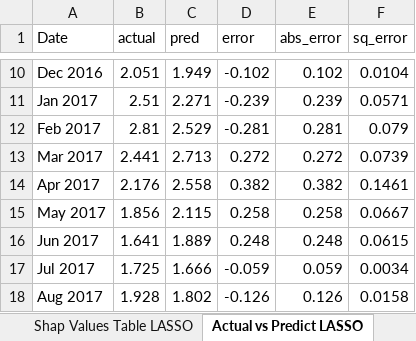
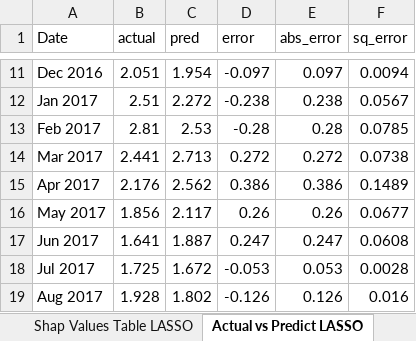
Before and after one commit to ygtcskn/US-infl-macro, an Excel workbook: output/tables/table_variable_summary_LASSO.xlsx, sheet Actual vs Predict LASSO, drawn as a sheet; only a part is shown, gaps mark what is left out; values as stored, in another font and other column widths than the file's, no borders; table styles not drawn; addresses are those after the commit; the diff covers the shown part only; the diff names each change by its address in the sheet, - before the commit and + after, or states it on an @@ line.

```diff
--- a/output/tables/table_variable_summary_LASSO.xlsx (sheet Actual vs Predict LASSO)
+++ b/output/tables/table_variable_summary_LASSO.xlsx (sheet Actual vs Predict LASSO)
-C11 (pred): 1.949
+C11 (pred): 1.954
-D11 (error): -0.102
+D11 (error): -0.097
-E11 (abs_error): 0.102
+E11 (abs_error): 0.097
-F11 (sq_error): 0.0104
+F11 (sq_error): 0.0094
-C12 (pred): 2.271
+C12 (pred): 2.272
-D12 (error): -0.239
+D12 (error): -0.238
-E12 (abs_error): 0.239
+E12 (abs_error): 0.238
-F12 (sq_error): 0.0571
+F12 (sq_error): 0.0567
-C13 (pred): 2.529
+C13 (pred): 2.53
-D13 (error): -0.281
+D13 (error): -0.28
-E13 (abs_error): 0.281
+E13 (abs_error): 0.28
-F13 (sq_error): 0.079
+F13 (sq_error): 0.0785
-F14 (sq_error): 0.0739
+F14 (sq_error): 0.0738
-C15 (pred): 2.558
+C15 (pred): 2.562
-D15 (error): 0.382
+D15 (error): 0.386
-E15 (abs_error): 0.382
+E15 (abs_error): 0.386
-F15 (sq_error): 0.1461
+F15 (sq_error): 0.1489
-C16 (pred): 2.115
+C16 (pred): 2.117
-D16 (error): 0.258
+D16 (error): 0.26
-E16 (abs_error): 0.258
+E16 (abs_error): 0.26
-F16 (sq_error): 0.0667
+F16 (sq_error): 0.0677
-C17 (pred): 1.889
+C17 (pred): 1.887
-D17 (error): 0.248
+D17 (error): 0.247
-E17 (abs_error): 0.248
+E17 (abs_error): 0.247
-F17 (sq_error): 0.0615
+F17 (sq_error): 0.0608
-C18 (pred): 1.666
+C18 (pred): 1.672
-D18 (error): -0.059
+D18 (error): -0.053
-E18 (abs_error): 0.059
+E18 (abs_error): 0.053
-F18 (sq_error): 0.0034
+F18 (sq_error): 0.0028
-F19 (sq_error): 0.0158
+F19 (sq_error): 0.016
```
Also changed, not shown: 1 added row, 1 removed row and 377 edited cells elsewhere in this sheet, sheet Model Performance, sheet Shap Values Table LASSO, sheet Descriptive Statistics, sheet Lasso Coefficients, sheet Dataset Summary, output/tables/results.xlsx, output/tables/table_variable_summary_XGB.xlsx, 18 other files.
